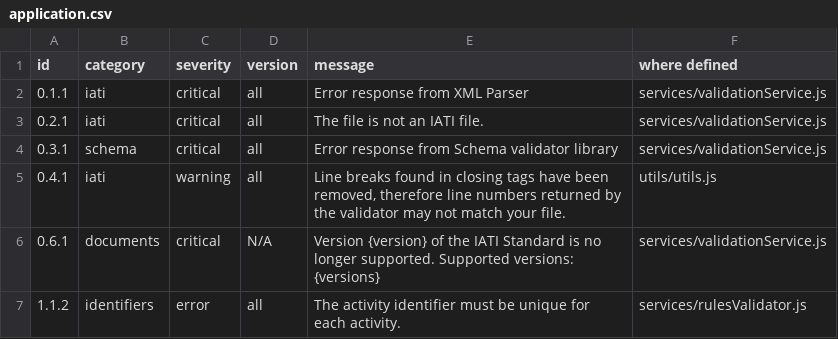
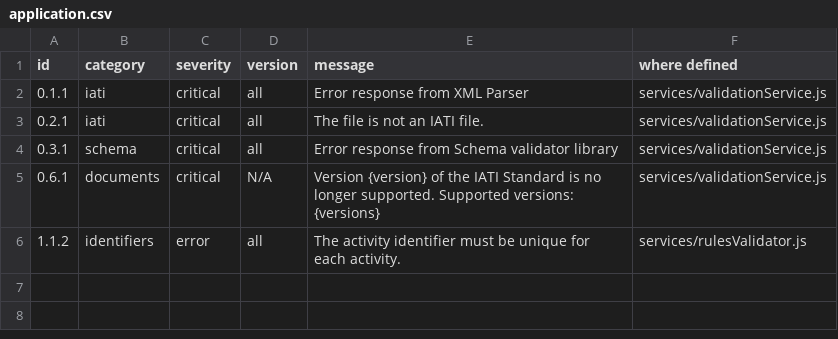
Before and after one commit to IATI/validator-rule-tracker, a CSV file: application.csv, drawn as a sheet; the diff names each change by its address in the sheet, - before the commit and + after, or states it on an @@ line.

Commit message:
Remove 0.4.1 after adding xmllint back into validation loop

```diff
--- a/application.csv
+++ b/application.csv
-row 5: 0.4.1 | iati | warning | all | Line breaks found in closing tags have been removed, therefore line numbers returned by the validator may not match your file. | utils/utils.js
```
